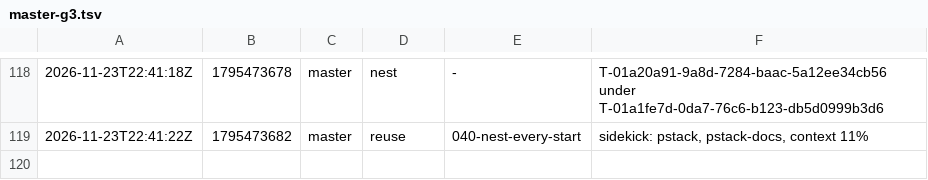
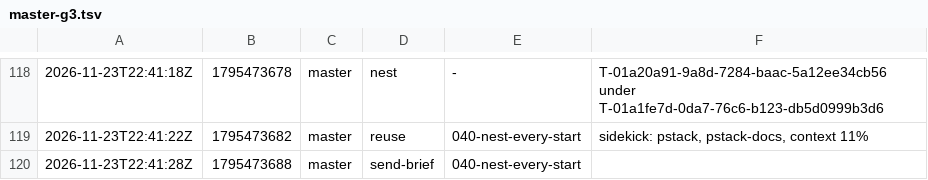
Before and after one commit to br1anchen/open-pstack, a TSV file: events/master-g3.tsv, drawn as a sheet; only a part is shown, gaps mark what is left out; the diff names each change by its address in the sheet, - before the commit and + after, or states it on an @@ line.

Commit message:
kitchen: master publishes 3 files
Co-authored-by: Brian Chen <brianchen8990@gmail.com>

```diff
--- a/events/master-g3.tsv
+++ b/events/master-g3.tsv
+row 120: 2026-11-23T22:41:28Z | 1795473688 | master | send-brief | 040-nest-every-start
```
Also changed, not shown: 2 other files.
